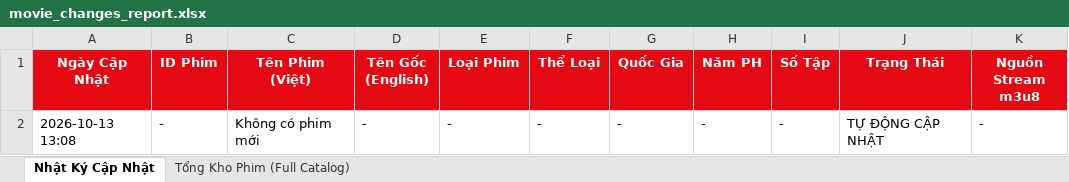
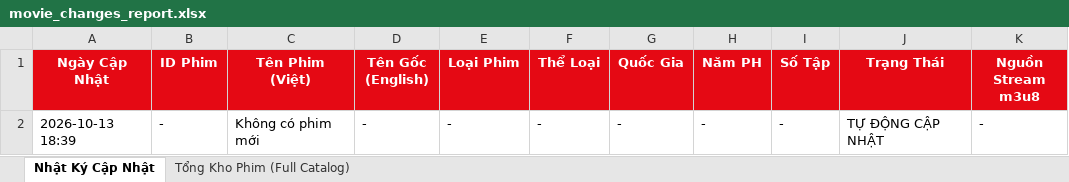
Before and after one commit to exorcisthb/Phim, an Excel workbook: movie_changes_report.xlsx, sheet Nhật Ký Cập Nhật, drawn as a sheet; values as stored, in another font and other column widths than the file's, no borders; the diff names each change by its address in the sheet, - before the commit and + after, or states it on an @@ line.

```diff
--- a/movie_changes_report.xlsx (sheet Nhật Ký Cập Nhật)
+++ b/movie_changes_report.xlsx (sheet Nhật Ký Cập Nhật)
-A2 (Ngày Cập Nhật): 2026-10-13 13:08
+A2 (Ngày Cập Nhật): 2026-10-13 18:39
```
Also changed, not shown: 1 other file.
